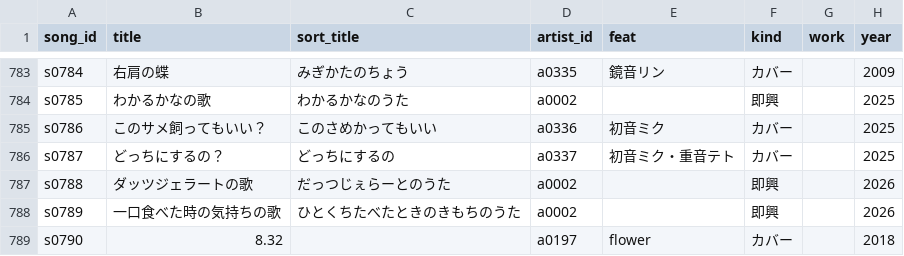
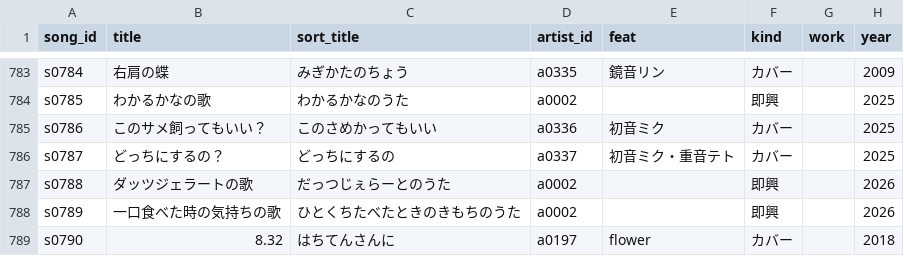
Before and after one commit to kajuen-kajuen/shinoutatime-streamlit, a TSV file: data/v2/songs.tsv, drawn as a sheet; only a part is shown, gaps mark what is left out.

```diff
--- a/data/v2/songs.tsv
+++ b/data/v2/songs.tsv
@@ -788,2 +788,2 @@ s0788	ダッツジェラートの歌	だっつじぇらーとのうた	a0002
 s0789	一口食べた時の気持ちの歌	ひとくちたべたときのきもちのうた	a0002		即興		2026
-s0790	8.32		a0197	flower	カバー		2018
+s0790	8.32	はちてんさんに	a0197	flower	カバー		2018
```
